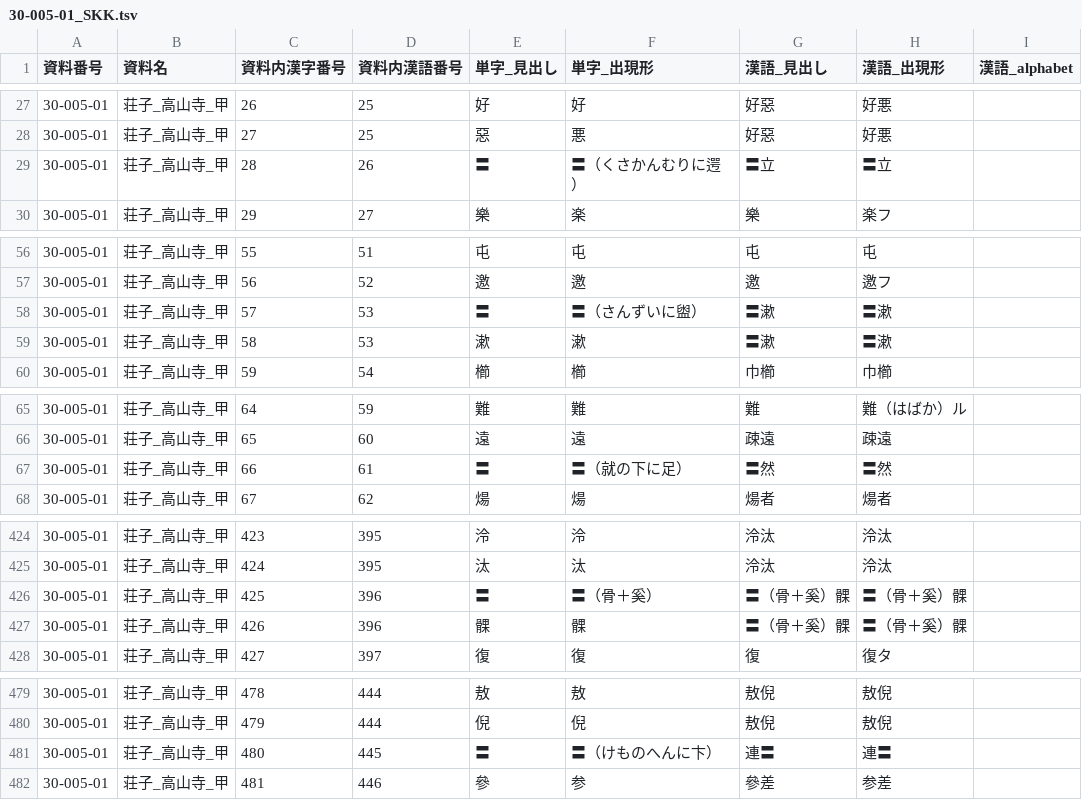
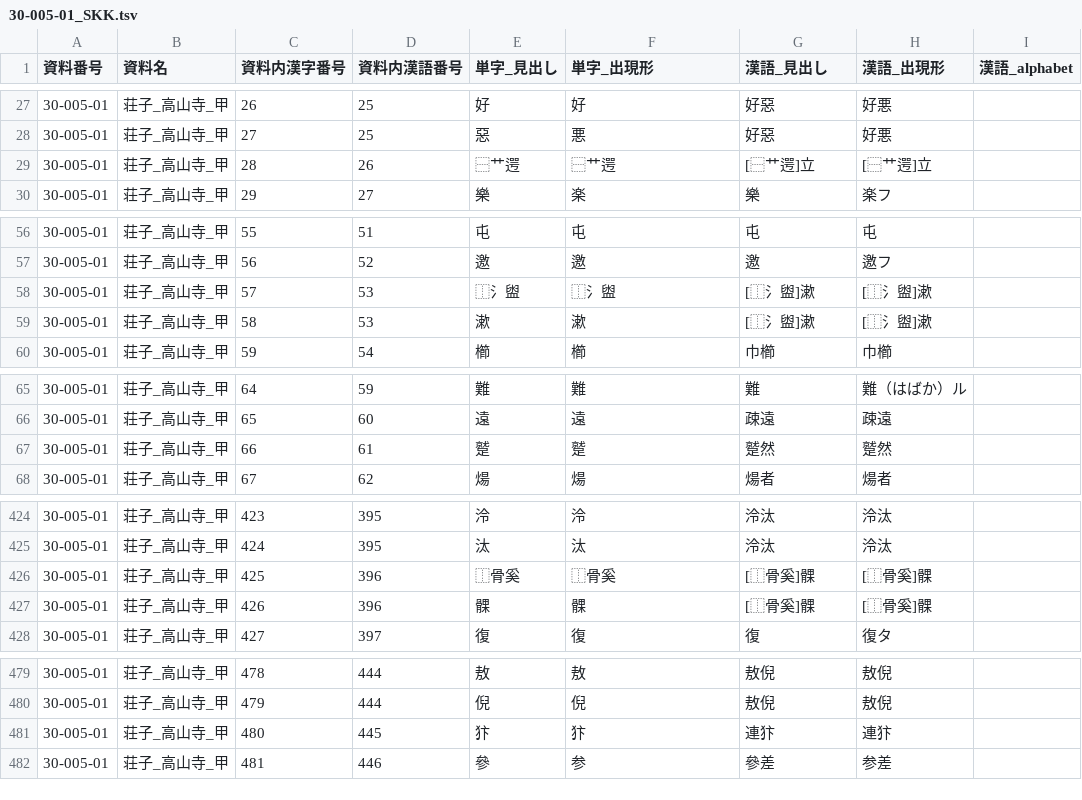
Before and after one commit to daikaku/DHSJR, a TSV file: data/30-005-01_SKK.tsv, drawn as a sheet; only a part is shown, gaps mark what is left out; the diff names each change by its address in the sheet, - before the commit and + after, or states it on an @@ line.

```diff
--- a/data/30-005-01_SKK.tsv
+++ b/data/30-005-01_SKK.tsv
-E29 (単字_見出し): 〓
+E29 (単字_見出し): ⿱艹遌
-F29 (単字_出現形): 〓（くさかんむりに遌）
+F29 (単字_出現形): ⿱艹遌
-G29 (漢語_見出し): 〓立
+G29 (漢語_見出し): [⿱艹遌]立
-H29 (漢語_出現形): 〓立
+H29 (漢語_出現形): [⿱艹遌]立
-E58 (単字_見出し): 〓
+E58 (単字_見出し): ⿰氵盥
-F58 (単字_出現形): 〓（さんずいに盥）
+F58 (単字_出現形): ⿰氵盥
-G58:G59 (漢語_見出し): 〓漱
+G58:G59 (漢語_見出し): [⿰氵盥]漱
-H58:H59 (漢語_出現形): 〓漱
+H58:H59 (漢語_出現形): [⿰氵盥]漱
-E67 (単字_見出し): 〓
+E67 (単字_見出し): 蹵
-F67 (単字_出現形): 〓（就の下に足）
+F67 (単字_出現形): 蹵
-G67 (漢語_見出し): 〓然
+G67 (漢語_見出し): 蹵然
-H67 (漢語_出現形): 〓然
+H67 (漢語_出現形): 蹵然
-E426 (単字_見出し): 〓
+E426 (単字_見出し): ⿰骨奚
-F426 (単字_出現形): 〓（骨＋奚）
+F426 (単字_出現形): ⿰骨奚
-G426:G427 (漢語_見出し): 〓（骨＋奚）髁
+G426:G427 (漢語_見出し): [⿰骨奚]髁
-H426:H427 (漢語_出現形): 〓（骨＋奚）髁
+H426:H427 (漢語_出現形): [⿰骨奚]髁
-E481 (単字_見出し): 〓
+E481 (単字_見出し): 犿
-F481 (単字_出現形): 〓（けものへんに卞）
+F481 (単字_出現形): 犿
-G481 (漢語_見出し): 連〓
+G481 (漢語_見出し): 連犿
-H481 (漢語_出現形): 連〓
+H481 (漢語_出現形): 連犿
```
Also changed, not shown: data/20-044-01_HOK.tsv, data/20-045-01_HTK.tsv, 18 other files.
